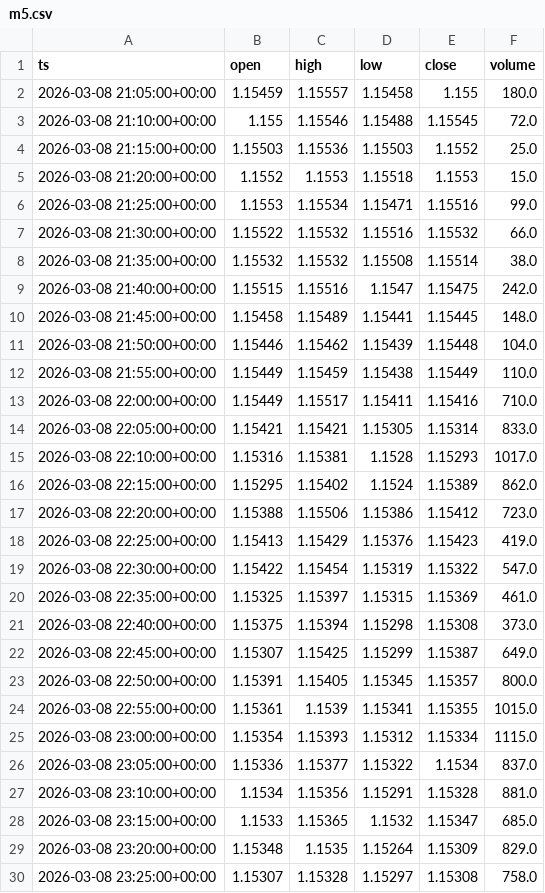
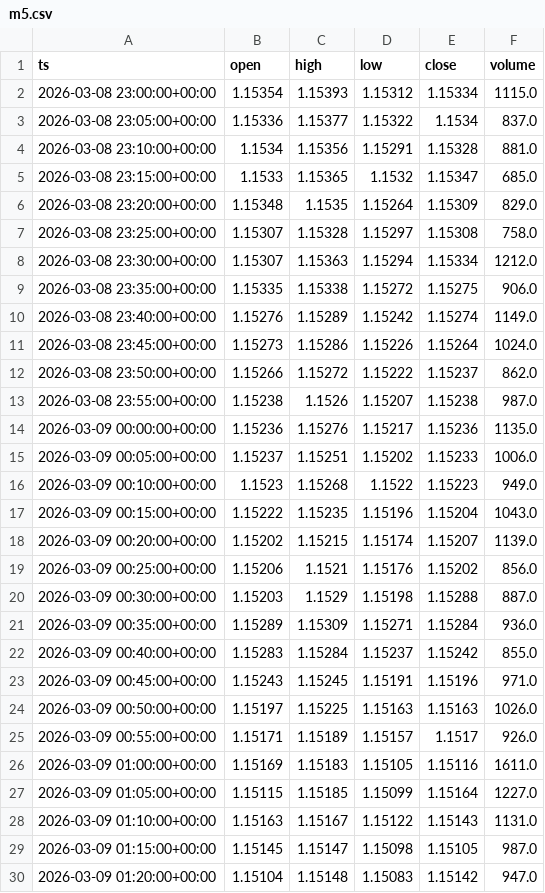
Before and after one commit to brusnyak/lingonberry_journal, a CSV file: data/market_data/forex/EURUSD/m5.csv, drawn as a sheet; only a part is shown; the shorter side is filled out with more unchanged rows; the diff names each change by its address in the sheet, - before the commit and + after, or states it on an @@ line.

```diff
--- a/data/market_data/forex/EURUSD/m5.csv
+++ b/data/market_data/forex/EURUSD/m5.csv
-row 2: 2026-03-08 21:05:00+00:00 | 1.15459 | 1.15557 | 1.15458 | 1.155 | 180.0
-row 3: 2026-03-08 21:10:00+00:00 | 1.155 | 1.15546 | 1.15488 | 1.15545 | 72.0
-row 4: 2026-03-08 21:15:00+00:00 | 1.15503 | 1.15536 | 1.15503 | 1.1552 | 25.0
-row 5: 2026-03-08 21:20:00+00:00 | 1.1552 | 1.1553 | 1.15518 | 1.1553 | 15.0
-row 6: 2026-03-08 21:25:00+00:00 | 1.1553 | 1.15534 | 1.15471 | 1.15516 | 99.0
-row 7: 2026-03-08 21:30:00+00:00 | 1.15522 | 1.15532 | 1.15516 | 1.15532 | 66.0
-row 8: 2026-03-08 21:35:00+00:00 | 1.15532 | 1.15532 | 1.15508 | 1.15514 | 38.0
-row 9: 2026-03-08 21:40:00+00:00 | 1.15515 | 1.15516 | 1.1547 | 1.15475 | 242.0
-row 10: 2026-03-08 21:45:00+00:00 | 1.15458 | 1.15489 | 1.15441 | 1.15445 | 148.0
-row 11: 2026-03-08 21:50:00+00:00 | 1.15446 | 1.15462 | 1.15439 | 1.15448 | 104.0
-row 12: 2026-03-08 21:55:00+00:00 | 1.15449 | 1.15459 | 1.15438 | 1.15449 | 110.0
-row 13: 2026-03-08 22:00:00+00:00 | 1.15449 | 1.15517 | 1.15411 | 1.15416 | 710.0
-row 14: 2026-03-08 22:05:00+00:00 | 1.15421 | 1.15421 | 1.15305 | 1.15314 | 833.0
-row 15: 2026-03-08 22:10:00+00:00 | 1.15316 | 1.15381 | 1.1528 | 1.15293 | 1017.0
-row 16: 2026-03-08 22:15:00+00:00 | 1.15295 | 1.15402 | 1.1524 | 1.15389 | 862.0
-row 17: 2026-03-08 22:20:00+00:00 | 1.15388 | 1.15506 | 1.15386 | 1.15412 | 723.0
-row 18: 2026-03-08 22:25:00+00:00 | 1.15413 | 1.15429 | 1.15376 | 1.15423 | 419.0
-row 19: 2026-03-08 22:30:00+00:00 | 1.15422 | 1.15454 | 1.15319 | 1.15322 | 547.0
-row 20: 2026-03-08 22:35:00+00:00 | 1.15325 | 1.15397 | 1.15315 | 1.15369 | 461.0
-row 21: 2026-03-08 22:40:00+00:00 | 1.15375 | 1.15394 | 1.15298 | 1.15308 | 373.0
-row 22: 2026-03-08 22:45:00+00:00 | 1.15307 | 1.15425 | 1.15299 | 1.15387 | 649.0
-row 23: 2026-03-08 22:50:00+00:00 | 1.15391 | 1.15405 | 1.15345 | 1.15357 | 800.0
-row 24: 2026-03-08 22:55:00+00:00 | 1.15361 | 1.1539 | 1.15341 | 1.15355 | 1015.0
```
Also changed, not shown: data/market_data/commodity/XAUUSD/m30.csv, data/market_data/forex/EURUSD/m15.csv, 10 other files.
